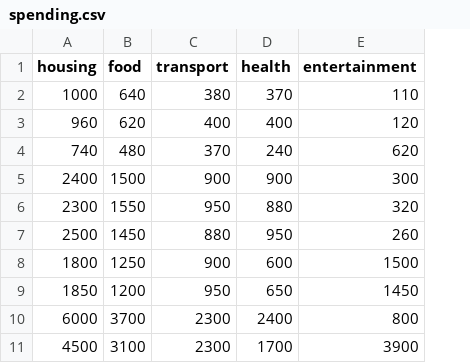
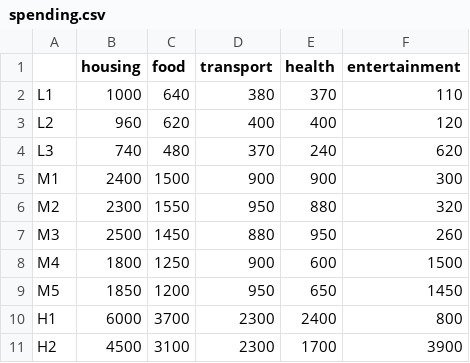
Before and after one commit to gitcnk/Data, a CSV file: DS201/Clustering/spending.csv, drawn as a sheet; the diff names each change by its address in the sheet, - before the commit and + after, or states it on an @@ line.

Commit message:
Add files via upload

```diff
--- a/DS201/Clustering/spending.csv
+++ b/DS201/Clustering/spending.csv
+column A, rows 2-11: L1 | L2 | L3 | M1 | M2 | M3 | M4 | M5 | H1 | H2
```
